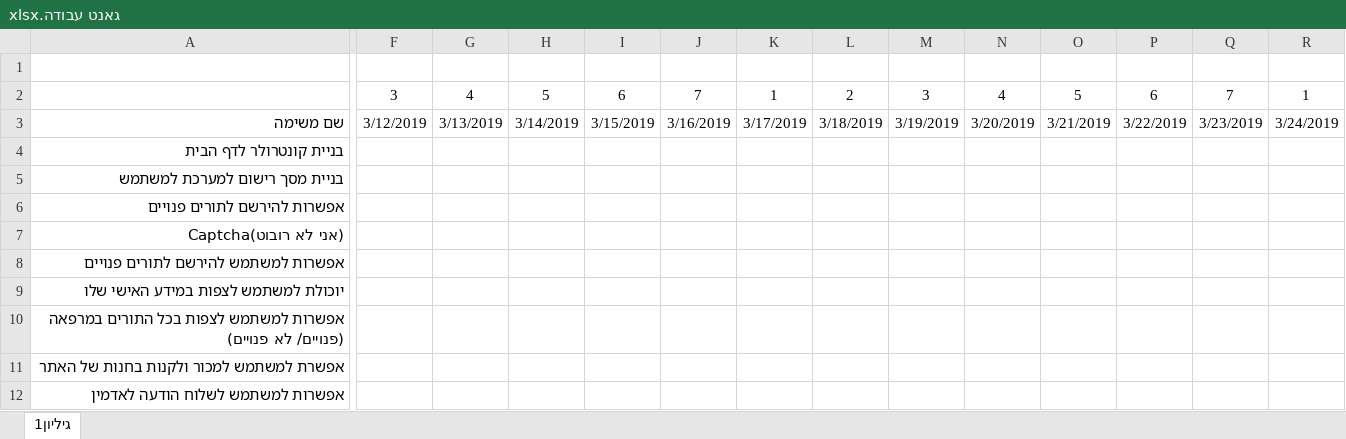
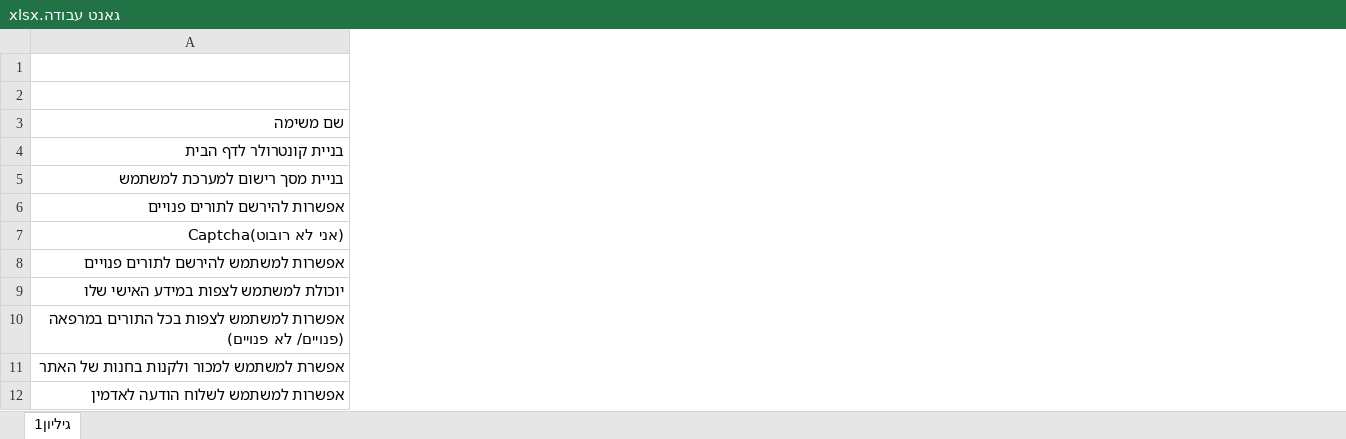
Before and after one commit to YogiBT/Doctors_Security, an Excel workbook: גאנט עבודה.xlsx, sheet גיליון1, drawn as a sheet; only a part is shown, gaps mark what is left out; values as stored, in another font and other column widths than the file's, no borders; conditional formats not drawn; the diff covers the shown part only; the diff names each change by its address in the sheet, - before the commit and + after, or states it on an @@ line.

Commit message:
Update גאנט עבודה.xlsx

```diff
--- a/גאנט עבודה.xlsx (sheet גיליון1)
+++ b/גאנט עבודה.xlsx (sheet גיליון1)
@@ column F hidden, rows 2-3: 3 | 3/12/2019 @@
@@ column G hidden, rows 2-3: 4 | 3/13/2019 @@
@@ column H hidden, rows 2-3: 5 | 3/14/2019 @@
@@ column I hidden, rows 2-3: 6 | 3/15/2019 @@
@@ column J hidden, rows 2-3: 7 | 3/16/2019 @@
@@ column K hidden, rows 2-3: 1 | 3/17/2019 @@
@@ column L hidden, rows 2-3: 2 | 3/18/2019 @@
@@ column M hidden, rows 2-3: 3 | 3/19/2019 @@
@@ column N hidden, rows 2-3: 4 | 3/20/2019 @@
@@ column O hidden, rows 2-3: 5 | 3/21/2019 @@
@@ column P hidden, rows 2-3: 6 | 3/22/2019 @@
@@ column Q hidden, rows 2-3: 7 | 3/23/2019 @@
@@ column R hidden, rows 2-3: 1 | 3/24/2019 @@
```
Also changed, not shown: 29 removed columns elsewhere in this sheet.
